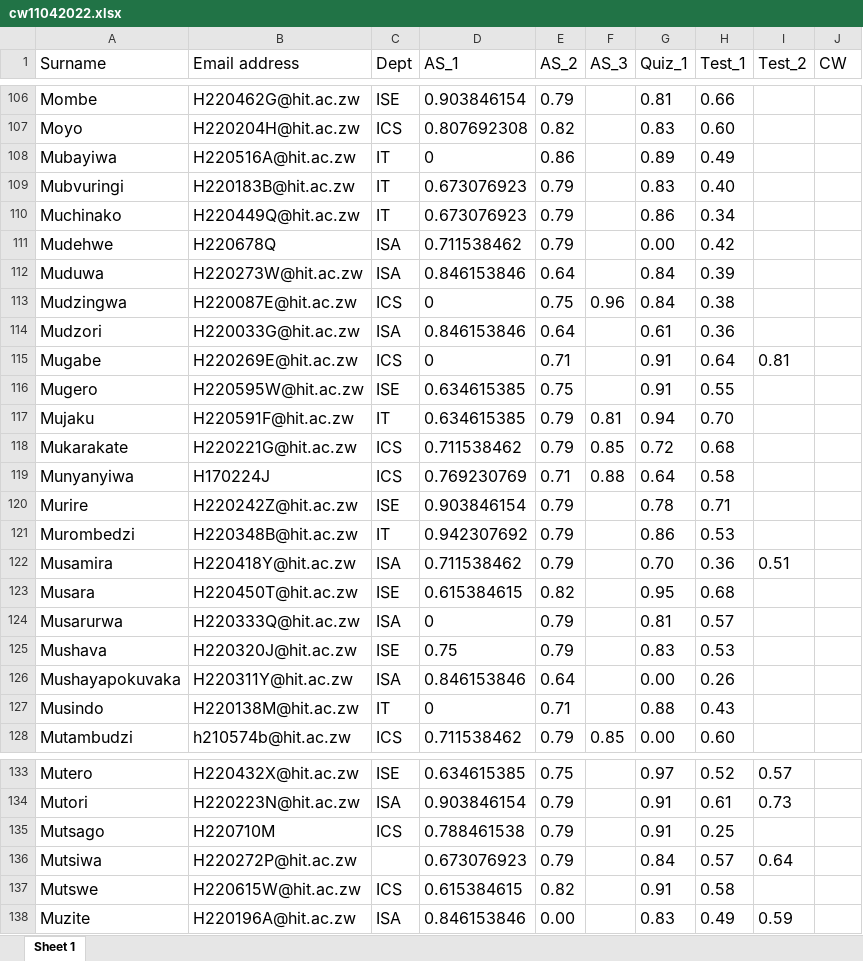
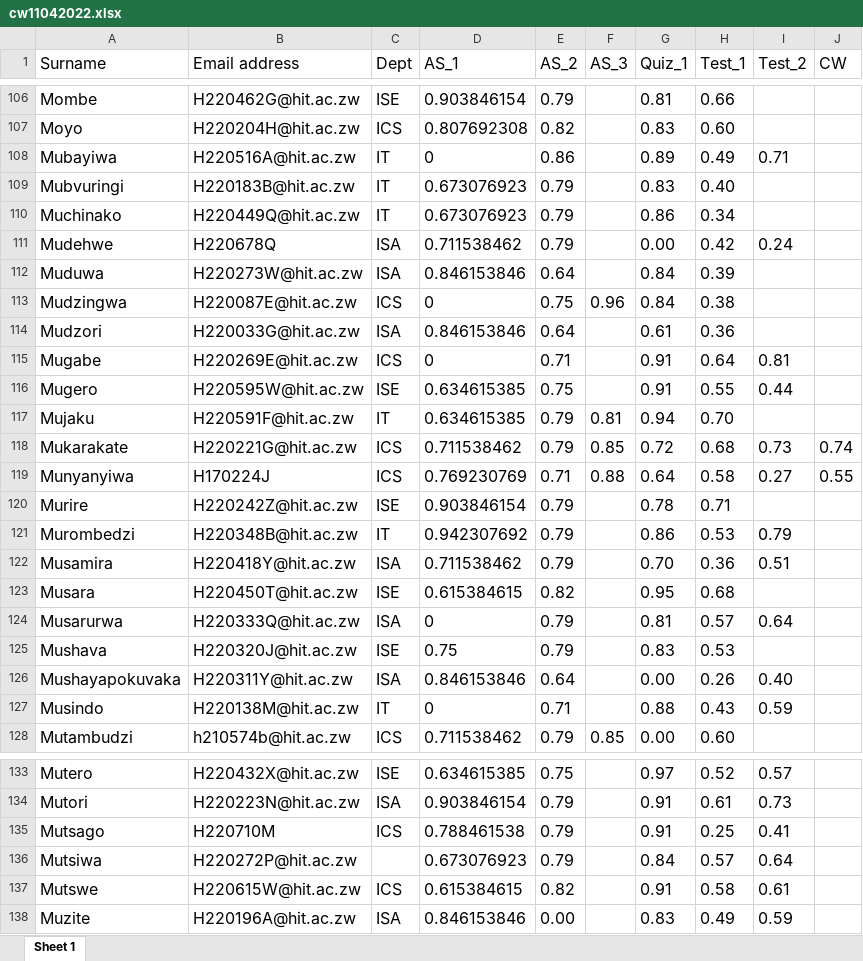
Before and after one commit to tnmutusva/course, an Excel workbook: cw11042022.xlsx, sheet Sheet 1, drawn as a sheet; only a part is shown, gaps mark what is left out; values as stored, in another font and other column widths than the file's, no borders; the diff covers the shown part only; the diff names each change by its address in the sheet, - before the commit and + after, or states it on an @@ line.

```diff
--- a/cw11042022.xlsx (sheet Sheet 1)
+++ b/cw11042022.xlsx (sheet Sheet 1)
-I108 (Test_2): (empty)
+I108 (Test_2): 0.71
-I111 (Test_2): (empty)
+I111 (Test_2): 0.24
-I116 (Test_2): (empty)
+I116 (Test_2): 0.44
-I118 (Test_2): (empty)
+I118 (Test_2): 0.73
-J118 (CW): (empty)
+J118 (CW): 0.74
-I119 (Test_2): (empty)
+I119 (Test_2): 0.27
-J119 (CW): (empty)
+J119 (CW): 0.55
-I121 (Test_2): (empty)
+I121 (Test_2): 0.79
-I124 (Test_2): (empty)
+I124 (Test_2): 0.64
-I126 (Test_2): (empty)
+I126 (Test_2): 0.40
-I127 (Test_2): (empty)
+I127 (Test_2): 0.59
-I135 (Test_2): (empty)
+I135 (Test_2): 0.41
-I137 (Test_2): (empty)
+I137 (Test_2): 0.61
```
Also changed, not shown: 57 edited cells elsewhere in this sheet.
